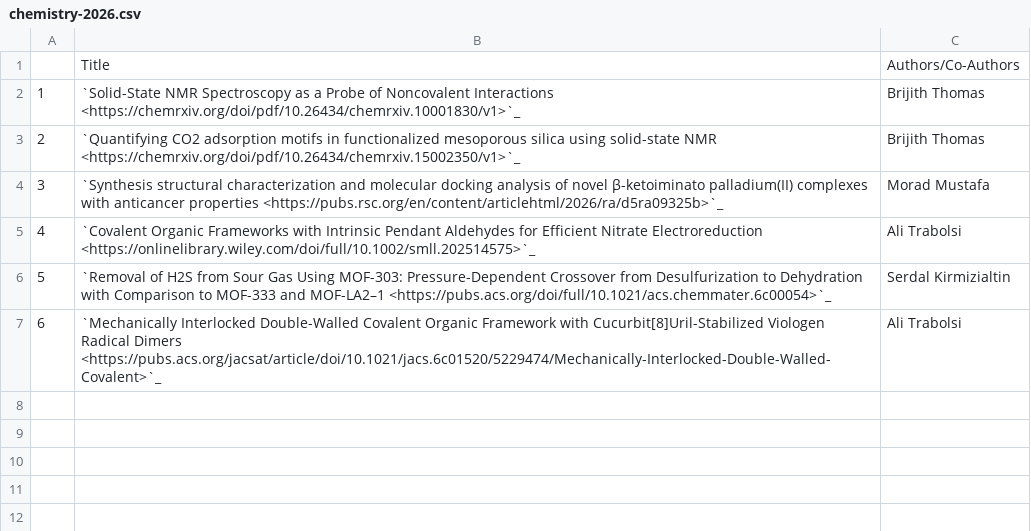
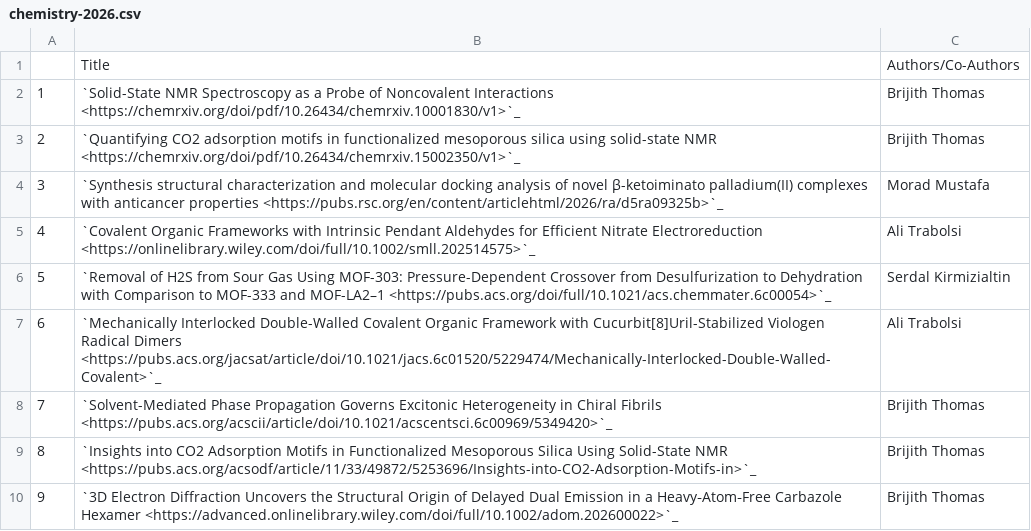
Before and after one commit to NYUAD-CRC/crc-docs, a CSV file: source/hpc/research/data/chemistry-2026.csv, drawn as a sheet.

```diff
--- a/source/hpc/research/data/chemistry-2026.csv
+++ b/source/hpc/research/data/chemistry-2026.csv
@@ -7 +7,4 @@
 6,`Mechanically Interlocked Double-Walled Covalent Organic Framework with Cucurbit[8]Uril-Stabilized Viologen Radical Dimers <https://pubs.acs.org/jacsat/article/doi/10.1021/jacs.6c01520/5229474/Mechanically-Interlocked-Double-Walled-Covalent>`_,Ali Trabolsi
+7,`Solvent-Mediated Phase Propagation Governs Excitonic Heterogeneity in Chiral Fibrils <https://pubs.acs.org/acscii/article/doi/10.1021/acscentsci.6c00969/5349420>`_,Brijith Thomas
+8,`Insights into CO2 Adsorption Motifs in Functionalized Mesoporous Silica Using Solid-State NMR <https://pubs.acs.org/acsodf/article/11/33/49872/5253696/Insights-into-CO2-Adsorption-Motifs-in>`_,Brijith Thomas
+9,`3D Electron Diffraction Uncovers the Structural Origin of Delayed Dual Emission in a Heavy‐Atom‐Free Carbazole Hexamer <https://advanced.onlinelibrary.wiley.com/doi/full/10.1002/adom.202600022>`_,Brijith Thomas
```
Also changed, not shown: source/hpc/research/data/biology-2026.csv, source/hpc/research/data/computer-2026.csv, 3 other files.
